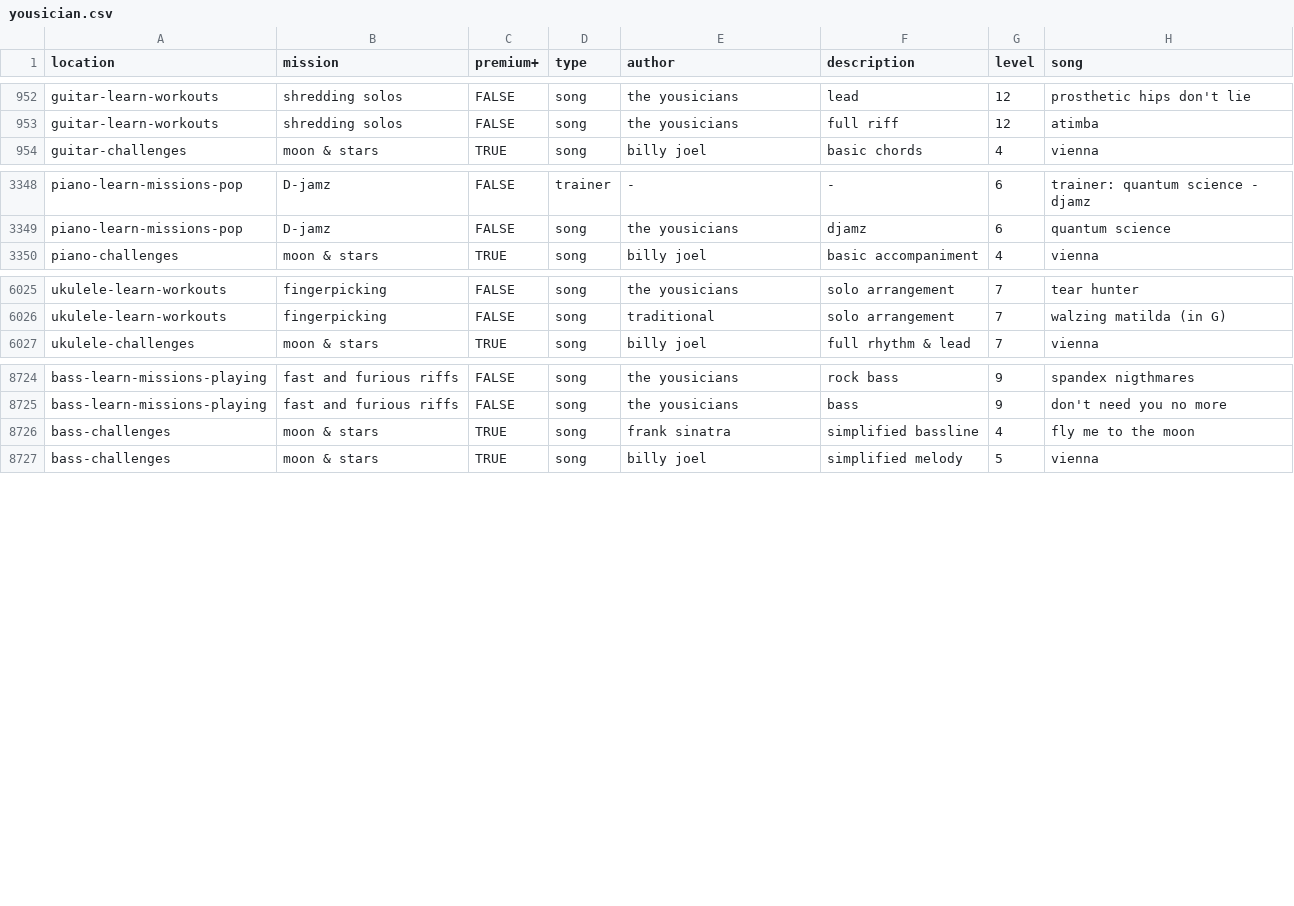
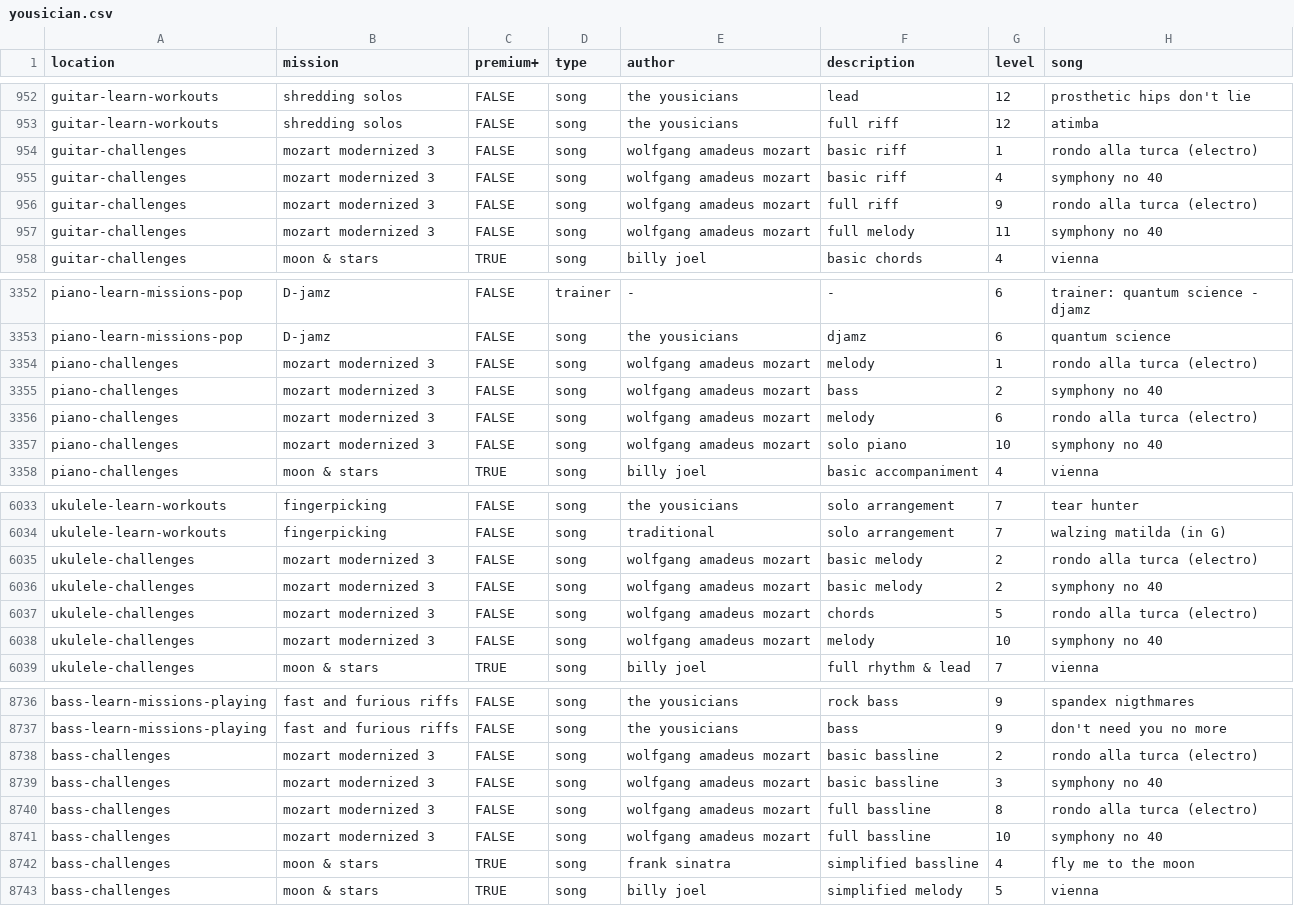
Before and after one commit to zeljkofilipin/yousician, a CSV file: yousician.csv, drawn as a sheet; only a part is shown, gaps mark what is left out; the diff names each change by its address in the sheet, - before the commit and + after, or states it on an @@ line.

Commit message:
challenge: 2025-29

```diff
--- a/yousician.csv
+++ b/yousician.csv
+row 954: guitar-challenges | mozart modernized 3 | FALSE | song | wolfgang amadeus mozart | basic riff | 1 | rondo alla turca (electro)
+row 955: guitar-challenges | mozart modernized 3 | FALSE | song | wolfgang amadeus mozart | basic riff | 4 | symphony no 40
+row 956: guitar-challenges | mozart modernized 3 | FALSE | song | wolfgang amadeus mozart | full riff | 9 | rondo alla turca (electro)
+row 957: guitar-challenges | mozart modernized 3 | FALSE | song | wolfgang amadeus mozart | full melody | 11 | symphony no 40
+row 3354: piano-challenges | mozart modernized 3 | FALSE | song | wolfgang amadeus mozart | melody | 1 | rondo alla turca (electro)
+row 3355: piano-challenges | mozart modernized 3 | FALSE | song | wolfgang amadeus mozart | bass | 2 | symphony no 40
+row 3356: piano-challenges | mozart modernized 3 | FALSE | song | wolfgang amadeus mozart | melody | 6 | rondo alla turca (electro)
+row 3357: piano-challenges | mozart modernized 3 | FALSE | song | wolfgang amadeus mozart | solo piano | 10 | symphony no 40
+row 6035: ukulele-challenges | mozart modernized 3 | FALSE | song | wolfgang amadeus mozart | basic melody | 2 | rondo alla turca (electro)
+row 6036: ukulele-challenges | mozart modernized 3 | FALSE | song | wolfgang amadeus mozart | basic melody | 2 | symphony no 40
+row 6037: ukulele-challenges | mozart modernized 3 | FALSE | song | wolfgang amadeus mozart | chords | 5 | rondo alla turca (electro)
+row 6038: ukulele-challenges | mozart modernized 3 | FALSE | song | wolfgang amadeus mozart | melody | 10 | symphony no 40
+row 8738: bass-challenges | mozart modernized 3 | FALSE | song | wolfgang amadeus mozart | basic bassline | 2 | rondo alla turca (electro)
+row 8739: bass-challenges | mozart modernized 3 | FALSE | song | wolfgang amadeus mozart | basic bassline | 3 | symphony no 40
+row 8740: bass-challenges | mozart modernized 3 | FALSE | song | wolfgang amadeus mozart | full bassline | 8 | rondo alla turca (electro)
+row 8741: bass-challenges | mozart modernized 3 | FALSE | song | wolfgang amadeus mozart | full bassline | 10 | symphony no 40
```
Also changed, not shown: challenges.csv, 1 other file.
